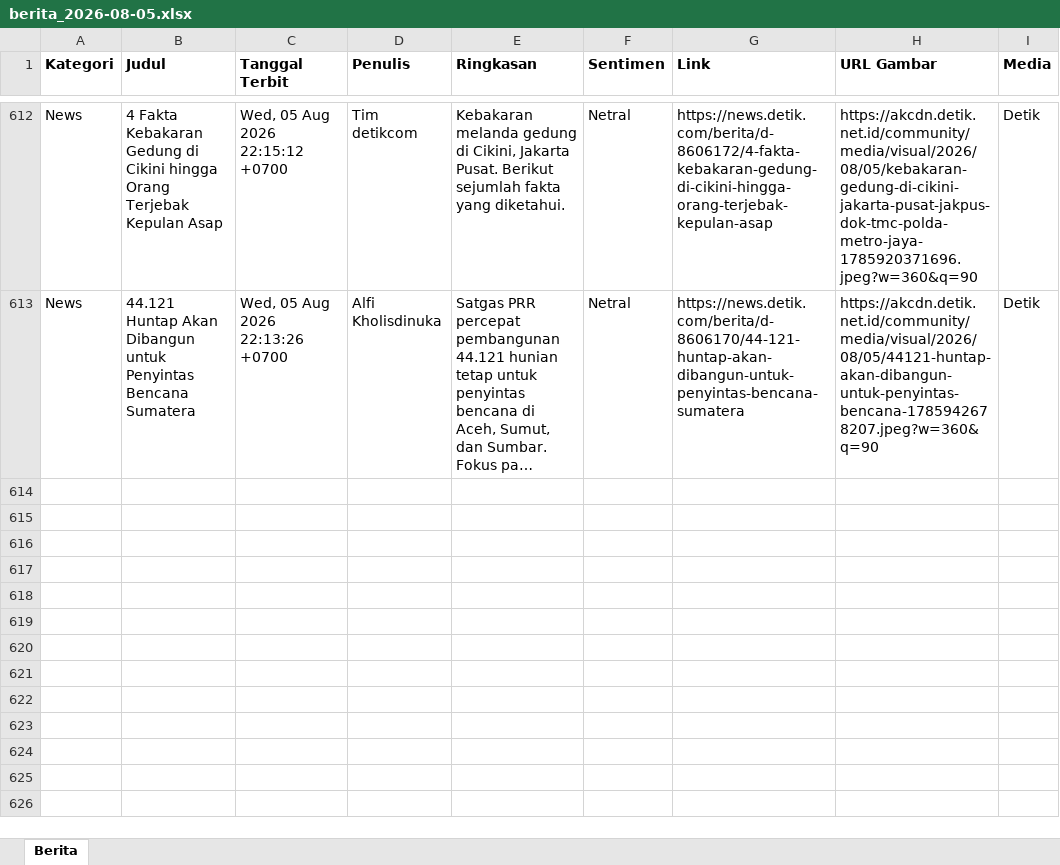
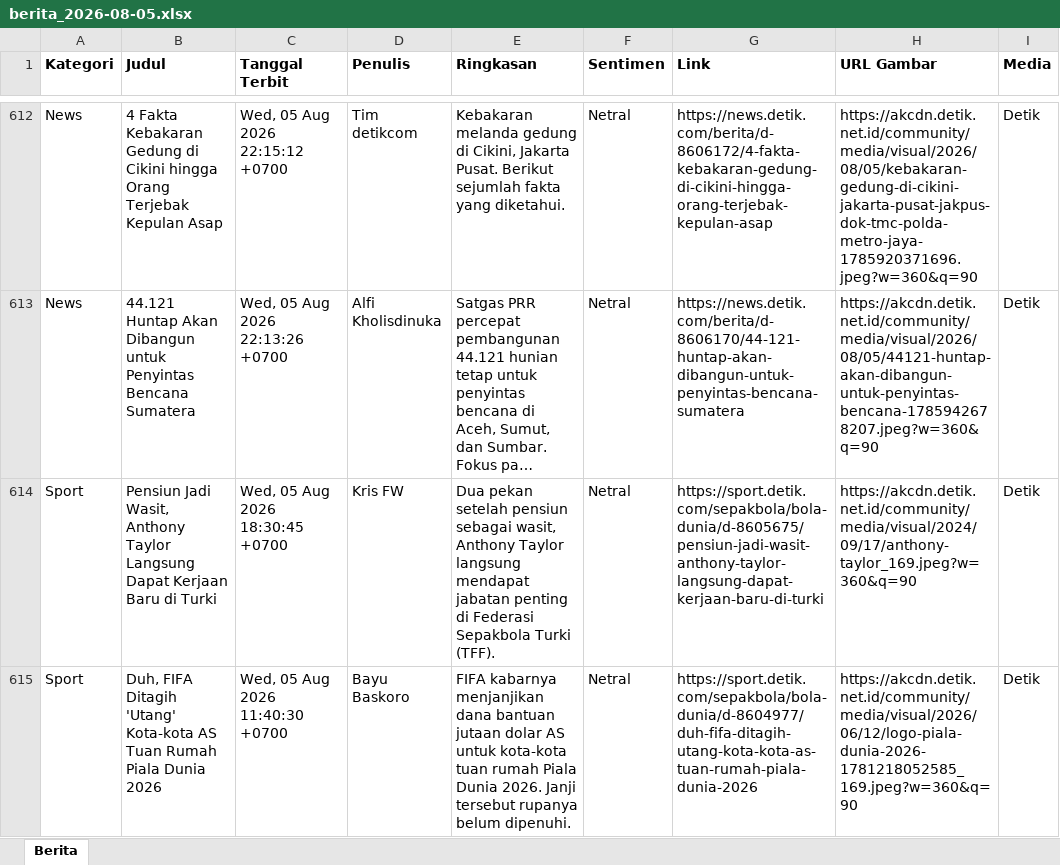
Before and after one commit to heriiskandar-pixel/scraper-berita-antara, an Excel workbook: data/berita_2026-08-05.xlsx, sheet Berita, drawn as a sheet; only a part is shown, gaps mark what is left out; long unchanged cells end in …; values as stored, in another font and other column widths than the file's, no borders; the diff names each change by its address in the sheet, - before the commit and + after, or states it on an @@ line.

```diff
--- a/data/berita_2026-08-05.xlsx (sheet Berita)
+++ b/data/berita_2026-08-05.xlsx (sheet Berita)
+row 614: Sport | Pensiun Jadi Wasit, Anthony Taylor Langsung Dapat Kerjaan Baru di Turki | Wed, 05 Aug 2026 18:30:45 +0700 | Kris FW | Dua pekan setelah pensiun sebagai wasit, Anthony Taylor langsung mendapat jabatan penting di Federasi Sepakbola Turki (TFF). | Netral | https://sport.detik.com/sepakbola/bola-dunia/d-8605675/pensiun-jadi-wasit-anthony-taylor-langsung-dapat-kerjaan-baru-di-turki | https://akcdn.detik.net.id/community/media/visual/2024/09/17/anthony-taylor_169.jpeg?w=360&q=90 | Detik
+row 615: Sport | Duh, FIFA Ditagih 'Utang' Kota-kota AS Tuan Rumah Piala Dunia 2026 | Wed, 05 Aug 2026 11:40:30 +0700 | Bayu Baskoro | FIFA kabarnya menjanjikan dana bantuan jutaan dolar AS untuk kota-kota tuan rumah Piala Dunia 2026. Janji tersebut rupanya belum dipenuhi. | Netral | https://sport.detik.com/sepakbola/bola-dunia/d-8604977/duh-fifa-ditagih-utang-kota-kota-as-tuan-rumah-piala-dunia-2026 | https://akcdn.detik.net.id/community/media/visual/2026/06/12/logo-piala-dunia-2026-1781218052585_169.jpeg?w=360&q=90 | Detik
```
Also changed, not shown: data/berita_2026-07-30.xlsx, data/berita_2026-07-31.xlsx, 5 other files.
